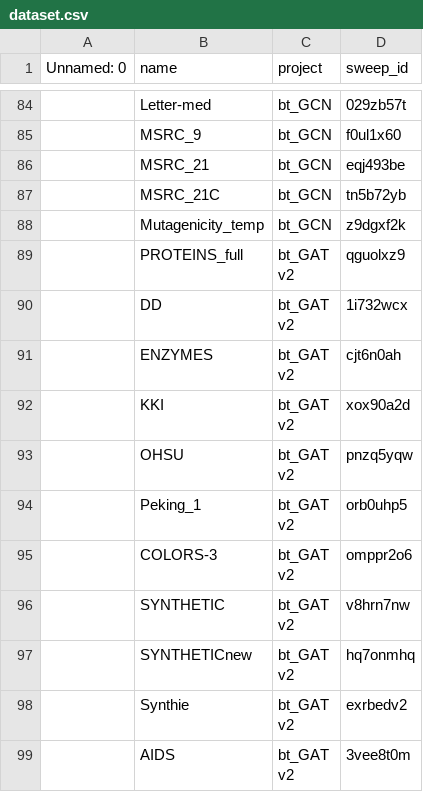
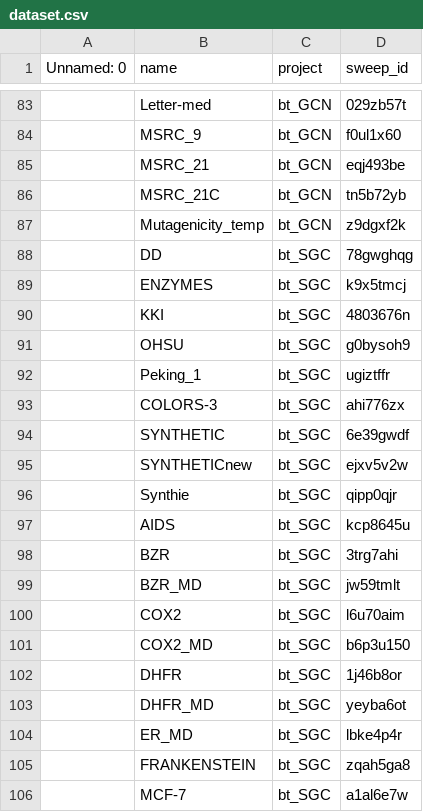
Before and after one commit to wenont/GNN, a CSV file: data/dataset.csv, drawn as a sheet; only a part is shown, gaps mark what is left out; the shorter side is filled out with more unchanged rows; the diff covers the shown part only; the diff names each change by its address in the sheet, - before the commit and + after, or states it on an @@ line.

Commit message:
Add new entries to dataset.csv for bt_SGC models

```diff
--- a/data/dataset.csv
+++ b/data/dataset.csv
+row 88:  | DD | bt_SGC | 78gwghqg
+row 89:  | ENZYMES | bt_SGC | k9x5tmcj
+row 90:  | KKI | bt_SGC | 4803676n
+row 91:  | OHSU | bt_SGC | g0bysoh9
+row 92:  | Peking_1 | bt_SGC | ugiztffr
+row 93:  | COLORS-3 | bt_SGC | ahi776zx
+row 94:  | SYNTHETIC | bt_SGC | 6e39gwdf
+row 95:  | SYNTHETICnew | bt_SGC | ejxv5v2w
+row 96:  | Synthie | bt_SGC | qipp0qjr
+row 97:  | AIDS | bt_SGC | kcp8645u
+row 98:  | BZR | bt_SGC | 3trg7ahi
+row 99:  | BZR_MD | bt_SGC | jw59tmlt
+row 100:  | COX2 | bt_SGC | l6u70aim
+row 101:  | COX2_MD | bt_SGC | b6p3u150
+row 102:  | DHFR | bt_SGC | 1j46b8or
+row 103:  | DHFR_MD | bt_SGC | yeyba6ot
+row 104:  | ER_MD | bt_SGC | lbke4p4r
+row 105:  | FRANKENSTEIN | bt_SGC | zqah5ga8
+row 106:  | MCF-7 | bt_SGC | a1al6e7w
```
Also changed, not shown: 29 added rows and 1 removed row elsewhere in this file.
